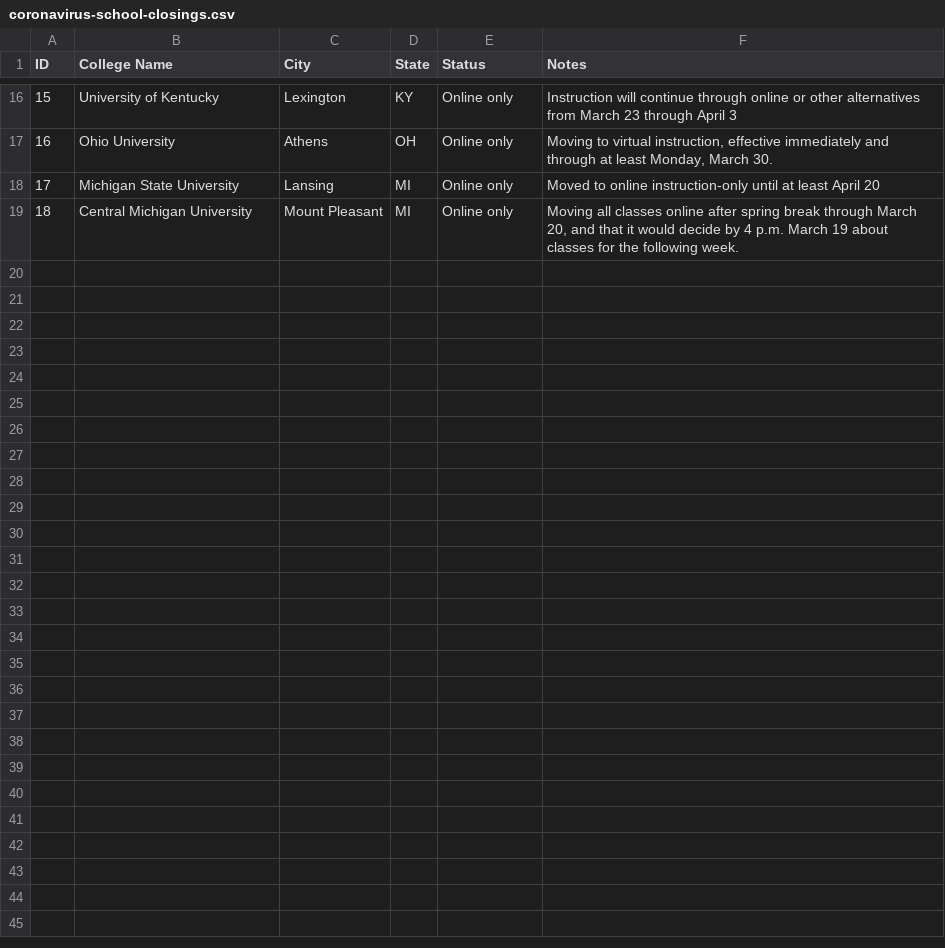
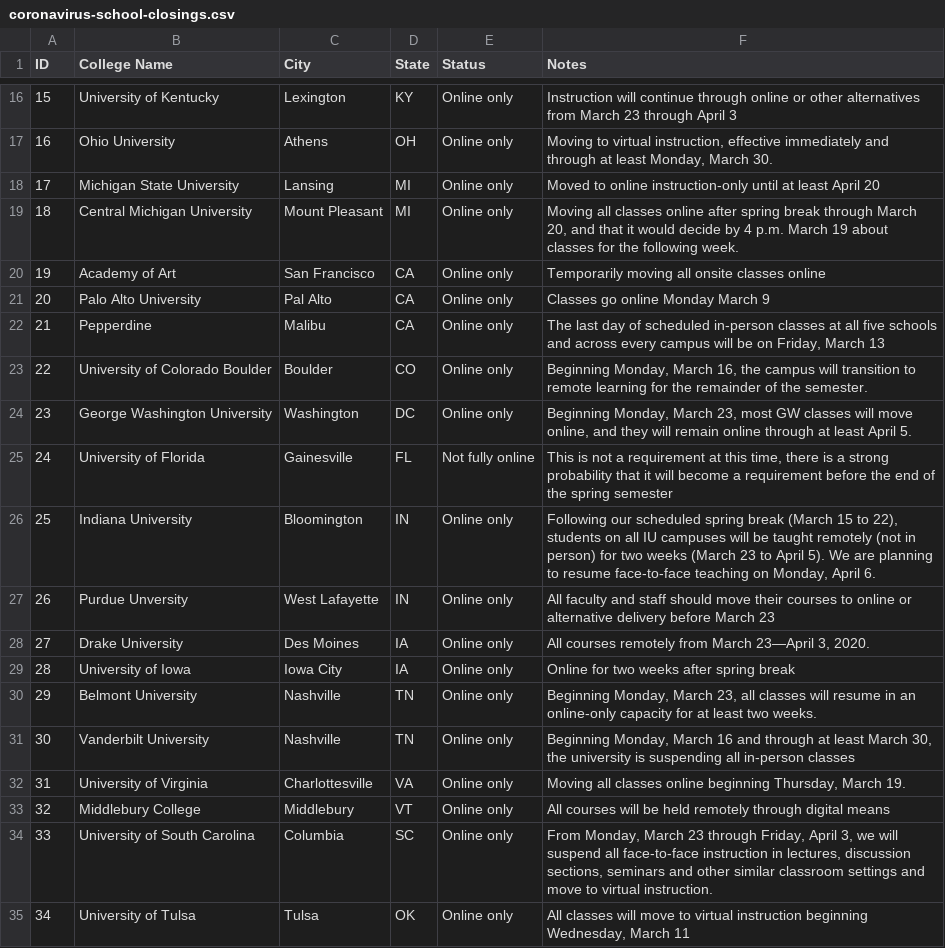
Before and after one commit to tcope25/coronavirus-college-closings, a CSV file: coronavirus-school-closings.csv, drawn as a sheet; only a part is shown, gaps mark what is left out; the diff names each change by its address in the sheet, - before the commit and + after, or states it on an @@ line.

Commit message:
Add files via upload

```diff
--- a/coronavirus-school-closings.csv
+++ b/coronavirus-school-closings.csv
+row 20: 19 | Academy of Art | San Francisco | CA | Online only | Temporarily moving all onsite classes online
+row 21: 20 | Palo Alto University | Pal Alto | CA | Online only | Classes go online Monday March 9
+row 22: 21 | Pepperdine | Malibu | CA | Online only | The last day of scheduled in-person classes at all five schools and across every campus will be on Friday, March 13
+row 23: 22 | University of Colorado Boulder | Boulder | CO | Online only | Beginning Monday, March 16, the campus will transition to remote learning for the remainder of the semester.
+row 24: 23 | George Washington University | Washington | DC | Online only | Beginning Monday, March 23, most GW classes will move online, and they will remain online through at least April 5.
+row 25: 24 | University of Florida | Gainesville | FL | Not fully online | This is not a requirement at this time, there is a strong probability that it will become a requirement before the end of the spring semester
+row 26: 25 | Indiana University | Bloomington | IN | Online only | Following our scheduled spring break (March 15 to 22), students on all IU campuses will be taught remotely (not in person) for two weeks (March 23 to April 5). We are planning to resume face-to-face teaching on Monday, April 6.
+row 27: 26 | Purdue Unversity | West Lafayette | IN | Online only | All faculty and staff should move their courses to online or alternative delivery before March 23
+row 28: 27 | Drake University | Des Moines | IA | Online only | All courses remotely from March 23—April 3, 2020.
+row 29: 28 | University of Iowa | Iowa City | IA | Online only | Online for two weeks after spring break
+row 30: 29 | Belmont University | Nashville | TN | Online only | Beginning Monday, March 23, all classes will resume in an online-only capacity for at least two weeks.
+row 31: 30 | Vanderbilt University | Nashville | TN | Online only | Beginning Monday, March 16 and through at least March 30, the university is suspending all in-person classes
+row 32: 31 | University of Virginia | Charlottesville | VA | Online only | Moving all classes online beginning Thursday, March 19.
+row 33: 32 | Middlebury College | Middlebury | VT | Online only | All courses will be held remotely through digital means
+row 34: 33 | University of South Carolina | Columbia | SC | Online only | From Monday, March 23 through Friday, April 3, we will suspend all face-to-face instruction in lectures, discussion sections, seminars and other similar classroom settings and move to virtual instruction.
+row 35: 34 | University of Tulsa | Tulsa | OK | Online only | All classes will move to virtual instruction beginning Wednesday, March 11
```
